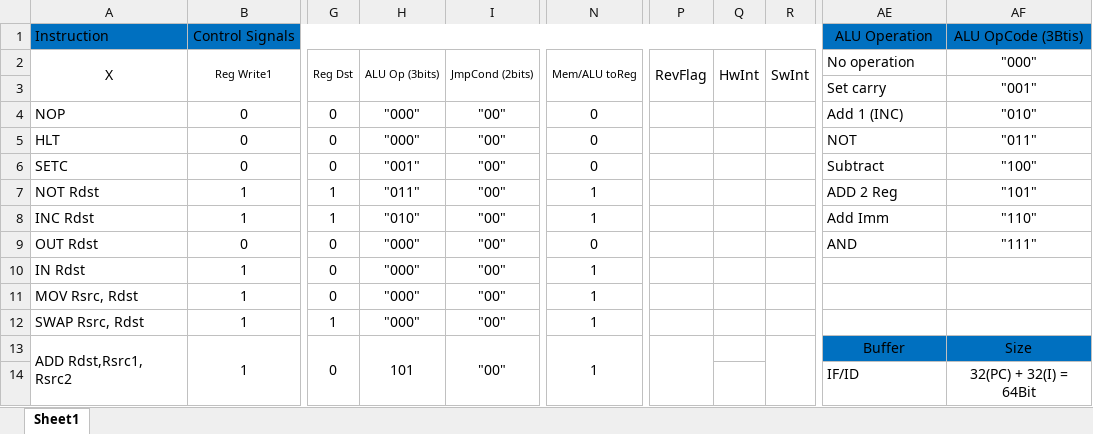
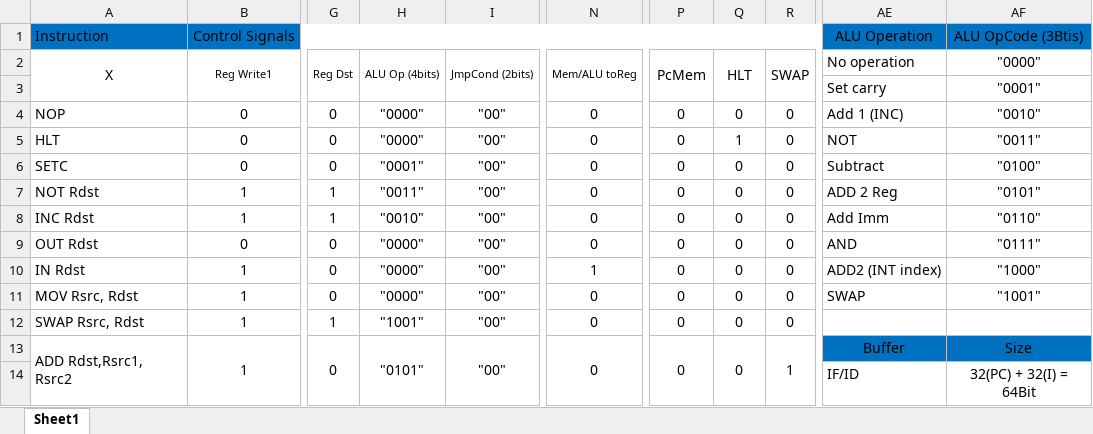
Before and after one commit to MostafaAshraf98/Architecture-Project, an Excel workbook: Tables.xlsx, sheet Sheet1, drawn as a sheet; only a part is shown, gaps mark what is left out; values as stored, in another font and other column widths than the file's, no borders; the diff covers the shown part only; the diff names each change by its address in the sheet, - before the commit and + after, or states it on an @@ line.

```diff
--- a/Tables.xlsx (sheet Sheet1)
+++ b/Tables.xlsx (sheet Sheet1)
-H2: ALU Op (3bits)
+H2: ALU Op (4bits)
-P2: RevFlag
+P2: PcMem
-Q2: HwInt
+Q2: HLT
-R2: SwInt
+R2: SWAP
-AF2: "000"
+AF2: "0000"
-AF3: "001"
+AF3: "0001"
-H4:H5: "000"
+H4:H5: "0000"
-P4:P13: (empty)
+P4:P13: 0
-Q4: (empty)
+Q4: 0
-R4:R12: (empty)
+R4:R12: 0
-AF4: "010"
+AF4: "0010"
-Q5: (empty)
+Q5: 1
-AF5: "011"
+AF5: "0011"
-H6: "001"
+H6: "0001"
-Q6:Q13: (empty)
+Q6:Q13: 0
-AF6: "100"
+AF6: "0100"
-H7: "011"
+H7: "0011"
-N7:N8: 1
+N7:N8: 0
-AF7: "101"
+AF7: "0101"
-H8: "010"
+H8: "0010"
-AF8: "110"
+AF8: "0110"
-H9:H11: "000"
+H9:H11: "0000"
-AF9: "111"
+AF9: "0111"
-AE10: (empty)
+AE10: ADD2 (INT index)
-AF10: (empty)
+AF10: "1000"
-N11:N13: 1
+N11:N13: 0
-AE11: (empty)
+AE11: SWAP
-AF11: (empty)
+AF11: "1001"
-H12: "000"
+H12: "1001"
-H13: 101
+H13: "0101"
+Q13:Q14 merged
-R13: (empty)
+R13: 1
```
Also changed, not shown: 83 edited cells and merged cells elsewhere in this sheet, 8 other files.
